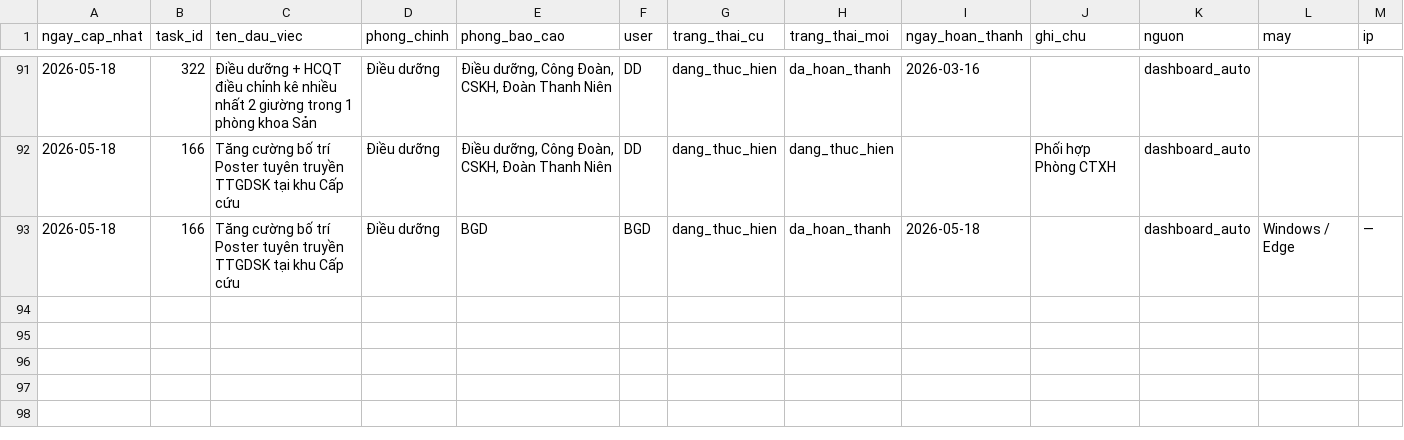
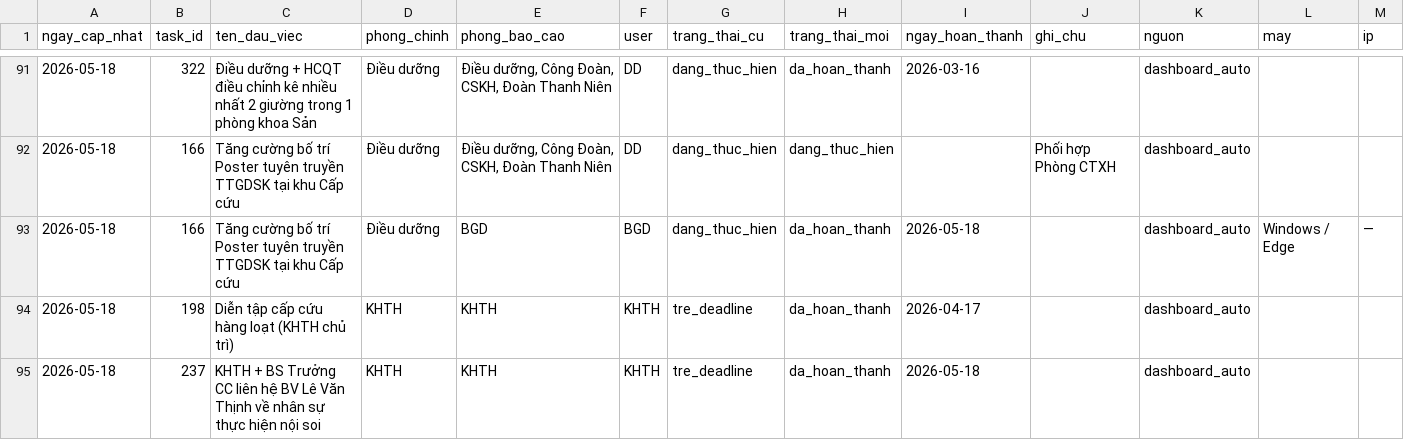
Before and after one commit to dragonhuynh/bvtd-progress, a CSV file: data/update_log.csv, drawn as a sheet; only a part is shown, gaps mark what is left out; the diff names each change by its address in the sheet, - before the commit and + after, or states it on an @@ line.

Commit message:
auto: áp dụng cập nhật dashboard 18/05/2026 09:06

```diff
--- a/data/update_log.csv
+++ b/data/update_log.csv
+row 94: 2026-05-18 | 198 | Diễn tập cấp cứu hàng loạt (KHTH chủ trì) | KHTH | KHTH | KHTH | tre_deadline | da_hoan_thanh | 2026-04-17 |  | dashboard_auto
+row 95: 2026-05-18 | 237 | KHTH + BS Trưởng CC liên hệ BV Lê Văn Thịnh về nhân sự thực hiện nội soi | KHTH | KHTH | KHTH | tre_deadline | da_hoan_thanh | 2026-05-18 |  | dashboard_auto
```
Also changed, not shown: data/tasks.csv, 2 other files.
